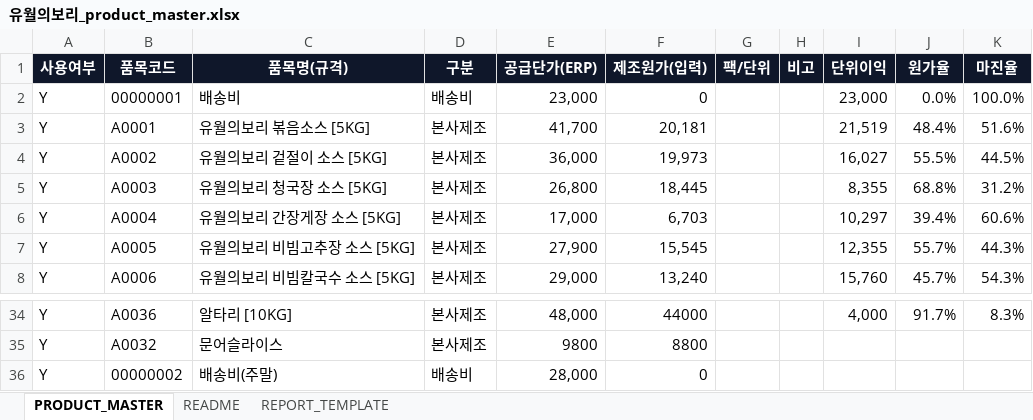
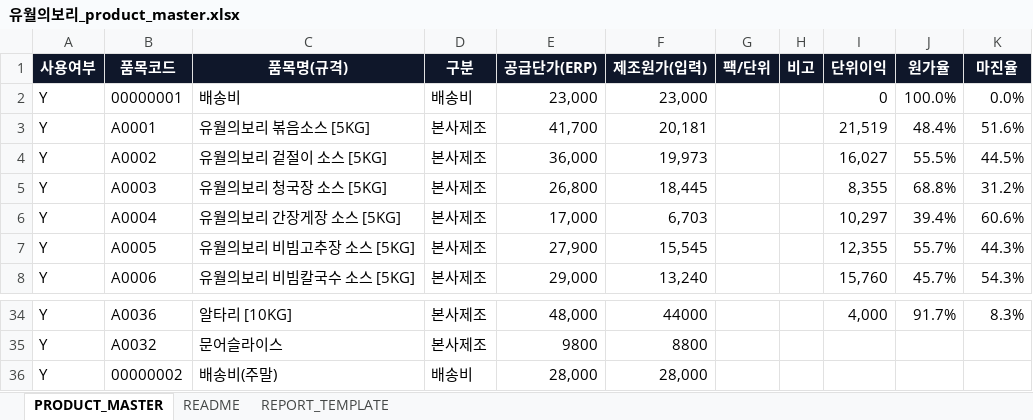
Before and after one commit to kdh47537260-cmd/union-report-bot, an Excel workbook: 유월의보리_product_master.xlsx, sheet PRODUCT_MASTER, drawn as a sheet; only a part is shown, gaps mark what is left out; values as stored, in another font and other column widths than the file's, no borders; conditional formats and table styles not drawn; the diff names each change by its address in the sheet, - before the commit and + after, or states it on an @@ line.

Commit message:
Add files via upload

```diff
--- a/유월의보리_product_master.xlsx (sheet PRODUCT_MASTER)
+++ b/유월의보리_product_master.xlsx (sheet PRODUCT_MASTER)
-F2 (제조원가(입력)): 0
+F2 (제조원가(입력)): 23,000
-I2 (단위이익): 23,000
+I2 (단위이익): 0
-J2 (원가율): 0.0%
+J2 (원가율): 100.0%
-K2 (마진율): 100.0%
+K2 (마진율): 0.0%
-F36 (제조원가(입력)): 0
+F36 (제조원가(입력)): 28,000
```
